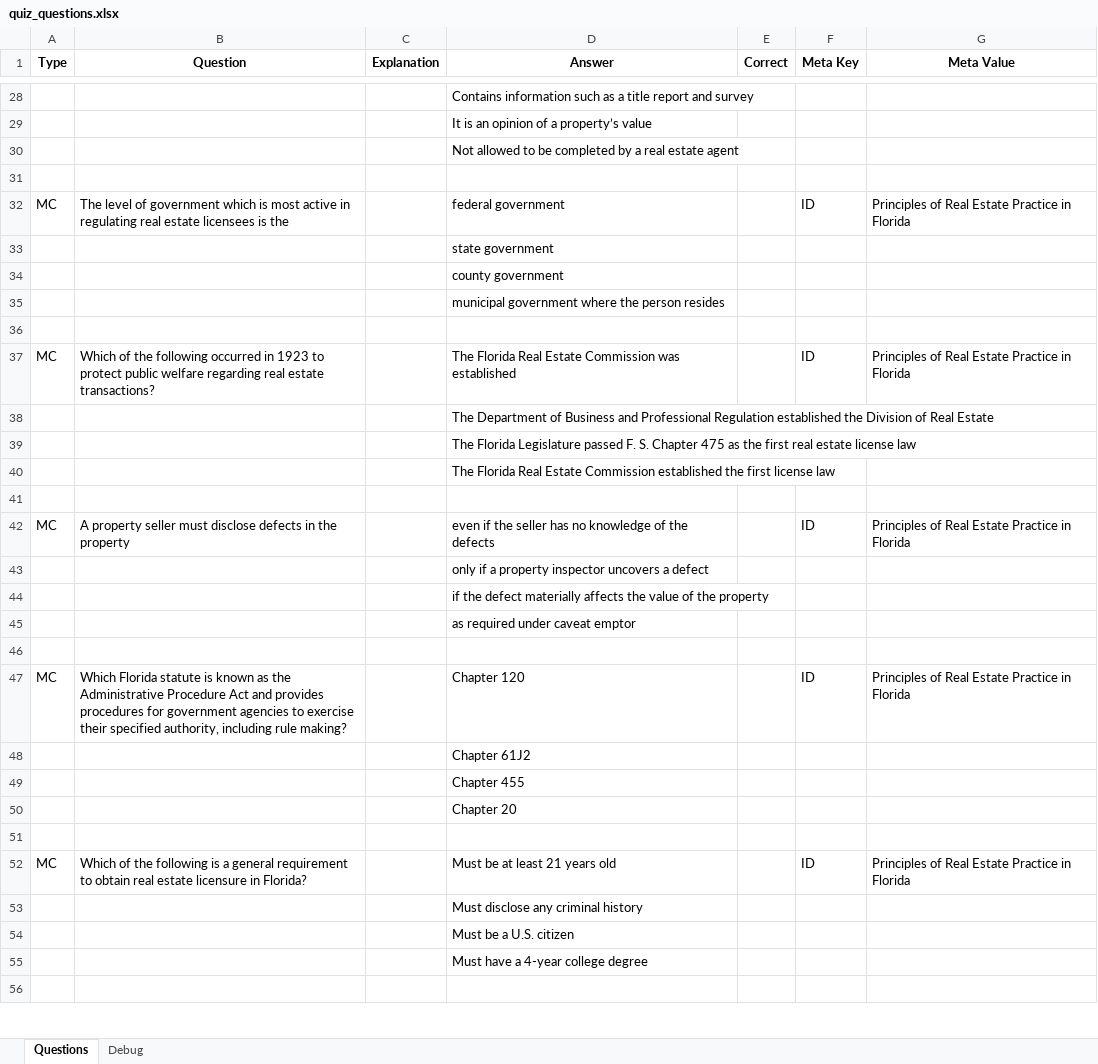
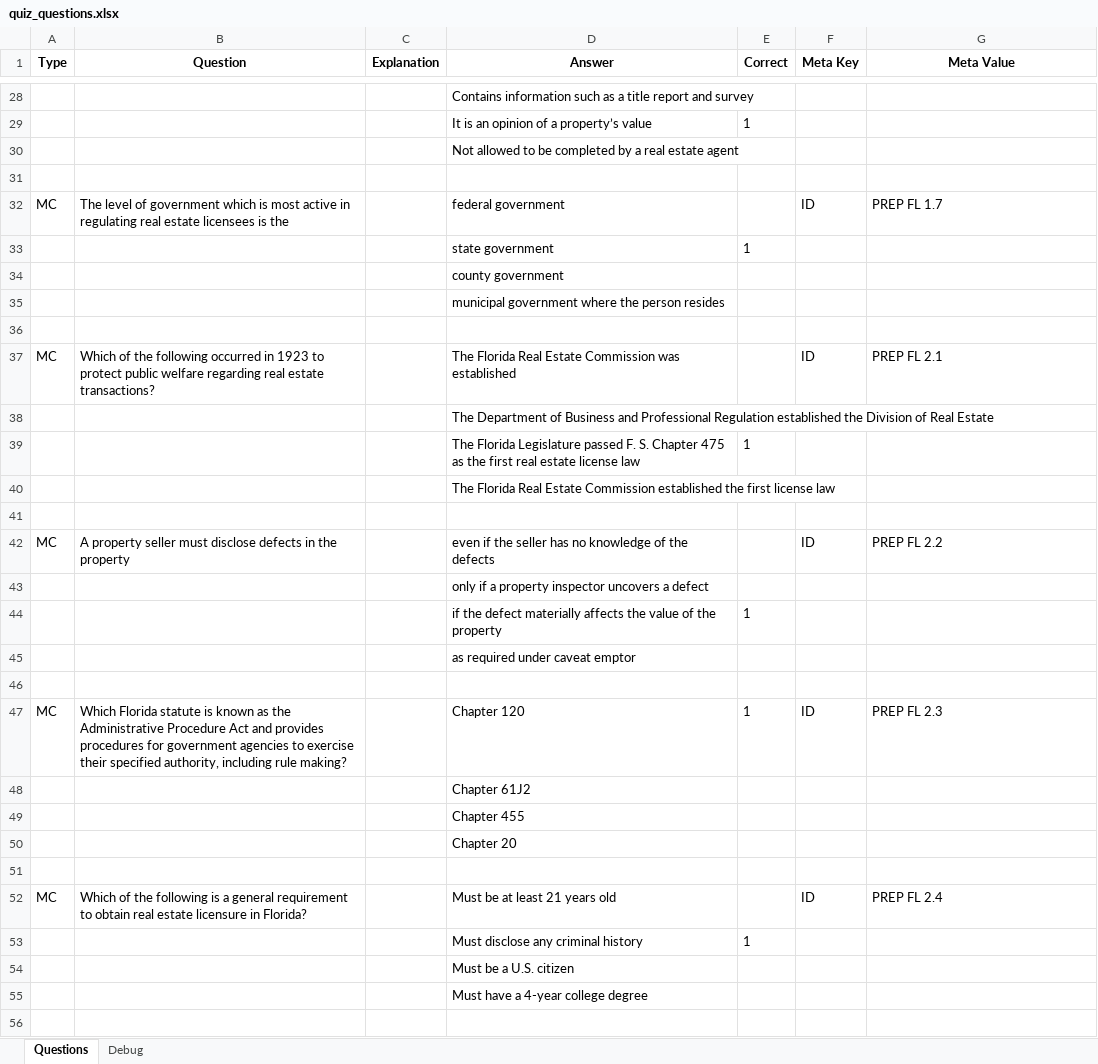
Before and after one commit to AbeJitsu/MATO, an Excel workbook: Output/quiz_questions.xlsx, sheet Questions, drawn as a sheet; only a part is shown, gaps mark what is left out; values as stored, in another font and other column widths than the file's, no borders; the diff covers the shown part only; the diff names each change by its address in the sheet, - before the commit and + after, or states it on an @@ line.

Commit message:
Fix validation report and enhance content extraction
- Updated the quiz validation report to reflect successful validation and corrected hash values.
- Removed detailed mismatch differences from the validation report for a cleaner output.
- Enhanced the content extraction logic in `content_validator.py` to include question numbers in source IDs.
- Improved the handling of correct answers in `csv_to_xlsx_converter.py` to support both numeric and letter-based answers.
- Adjusted the conversion of indices to letter format to ensure proper handling of valid indices.

```diff
--- a/Output/quiz_questions.xlsx (sheet Questions)
+++ b/Output/quiz_questions.xlsx (sheet Questions)
-E29 (Correct): (empty)
+E29 (Correct): 1
-G32 (Meta Value): Principles of Real Estate Practice in Florida
+G32 (Meta Value): PREP FL 1.7
-E33 (Correct): (empty)
+E33 (Correct): 1
-G37 (Meta Value): Principles of Real Estate Practice in Florida
+G37 (Meta Value): PREP FL 2.1
-E39 (Correct): (empty)
+E39 (Correct): 1
-G42 (Meta Value): Principles of Real Estate Practice in Florida
+G42 (Meta Value): PREP FL 2.2
-E44 (Correct): (empty)
+E44 (Correct): 1
-E47 (Correct): (empty)
+E47 (Correct): 1
-G47 (Meta Value): Principles of Real Estate Practice in Florida
+G47 (Meta Value): PREP FL 2.3
-G52 (Meta Value): Principles of Real Estate Practice in Florida
+G52 (Meta Value): PREP FL 2.4
-E53 (Correct): (empty)
+E53 (Correct): 1
```
Also changed, not shown: 1029 edited cells elsewhere in this sheet, sheet Debug, Output/final_questions.xlsx, 8 other files.
